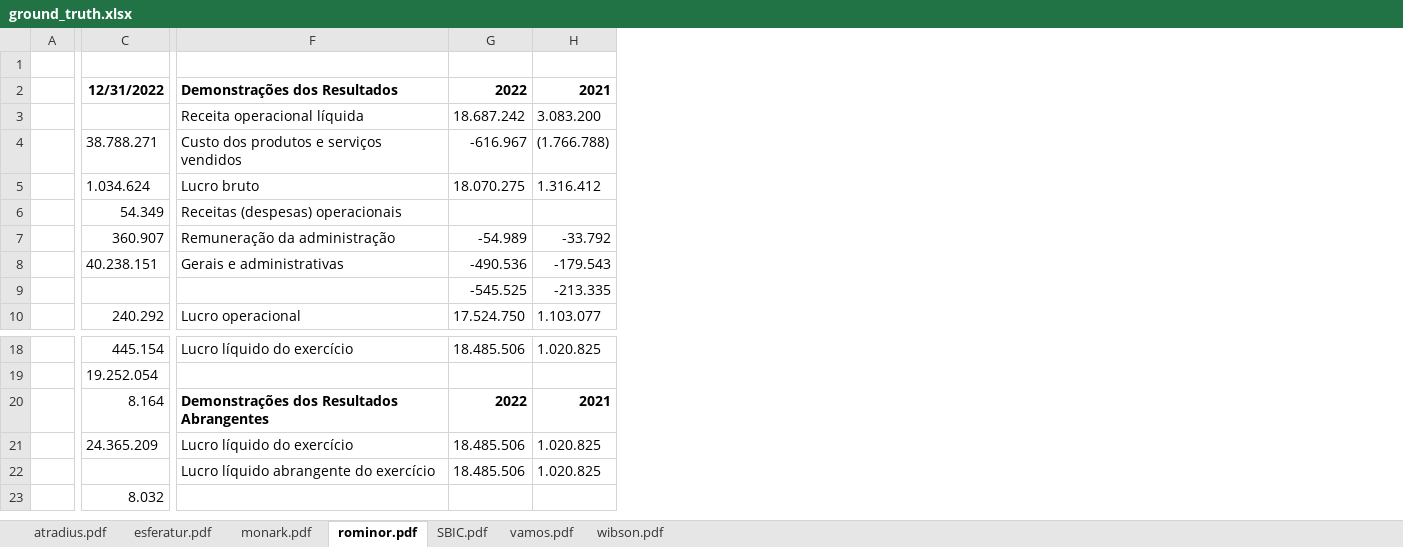
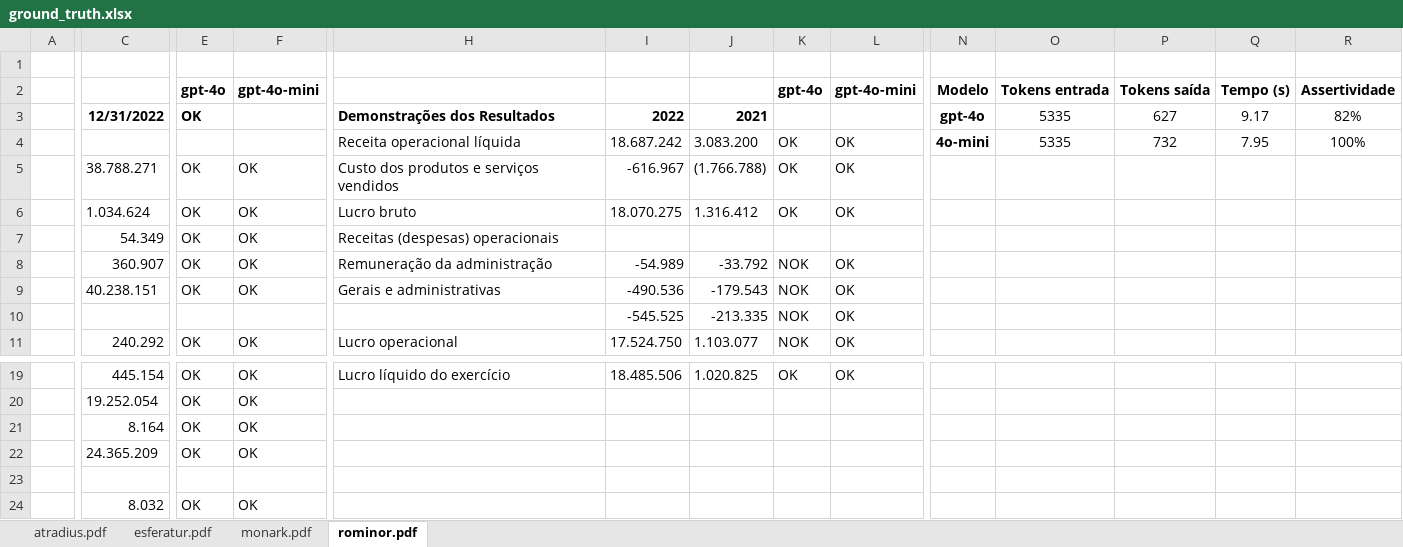
Before and after one commit to charlaiagen/charla-api-quod-extract-data, an Excel workbook: data/ground_truth.xlsx, sheet rominor.pdf, drawn as a sheet; only a part is shown, gaps mark what is left out; values as stored, in another font and other column widths than the file's, no borders; removed rows and columns are numbered as before the commit, all else as after; rows hold the shown columns only; the diff covers the shown part only; the diff names each change by its address in the sheet, - before the commit and + after, or states it on an @@ line.

```diff
--- a/data/ground_truth.xlsx (sheet rominor.pdf)
+++ b/data/ground_truth.xlsx (sheet rominor.pdf)
-sheet tab: SBIC.pdf
-sheet tab: vamos.pdf
-sheet tab: wibson.pdf
+column E, rows 2-11: gpt-4o | OK |  | OK | OK | OK | OK | OK |  | OK; rows 19-22: all OK; row 24: OK
+column F, rows 2-11: gpt-4o-mini |  |  | OK | OK | OK | OK | OK |  | OK; rows 19-22: all OK; row 24: OK
+column K, rows 2-11: gpt-4o |  | OK | OK | OK |  | NOK | NOK | NOK | NOK; row 19: OK
+column L, rows 2-11: gpt-4o-mini |  | OK | OK | OK |  | OK | OK | OK | OK; row 19: OK
+column N, rows 2-4: Modelo | gpt-4o | 4o-mini
+column O, rows 2-4: Tokens entrada | 5335 | 5335
+column P, rows 2-4: Tokens saída | 627 | 732
+column Q, rows 2-4: Tempo (s) | 9.17 | 7.95
+column R, rows 2-4: Assertividade | 82% | 100%
+row 1: (empty)
-row 2: (empty)
+row 2:  |  | gpt-4o | gpt-4o-mini |  |  |  | gpt-4o | gpt-4o-mini | Modelo | Tokens entrada | Tokens saída | Tempo (s) | Assertividade
-H21: Demonstrações dos Resultados Abrangentes
+H21: (empty)
-I21: 2022
+I21: (empty)
-J21: 2021
+J21: (empty)
-H22: Lucro líquido do exercício
+H22: (empty)
-I22: 18.485.506
+I22: (empty)
-J22: 1.020.825
+J22: (empty)
-row 22:  |  | Lucro líquido abrangente do exercício | 18.485.506 | 1.020.825
+row 23: (empty)
```
Also changed, not shown: 1 added column elsewhere in this sheet, sheet atradius.pdf, sheet monark.pdf, sheet esferatur.pdf.
